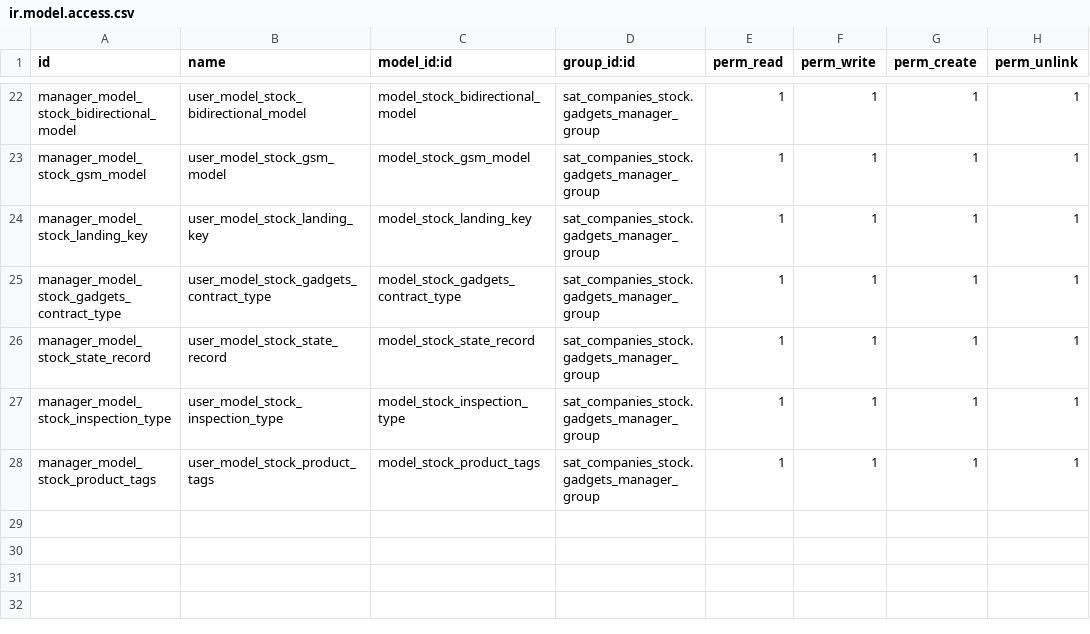
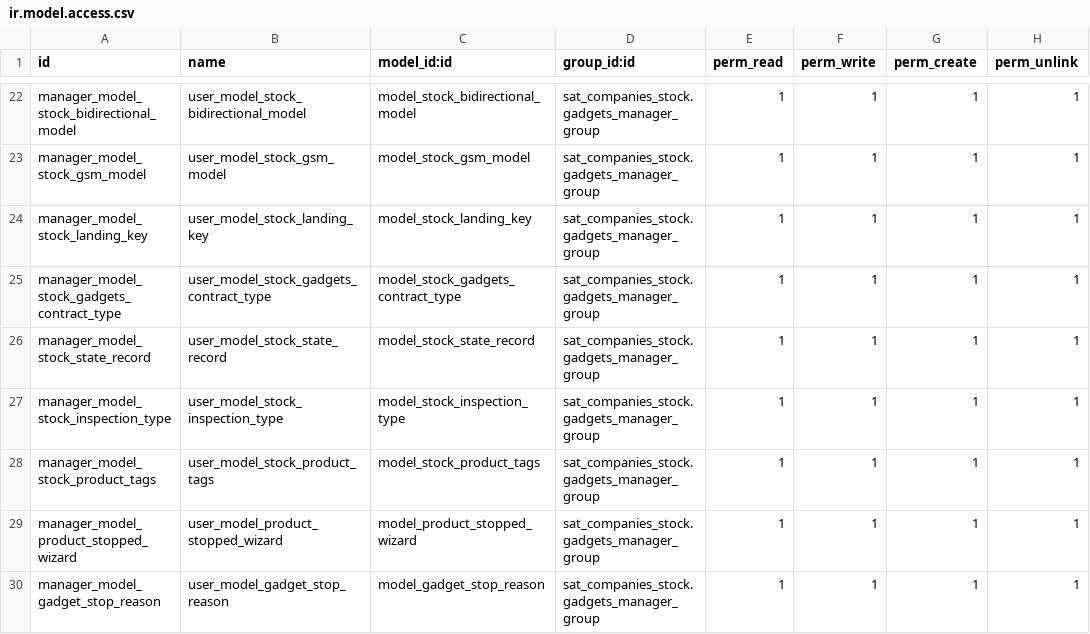
Before and after one commit to luisfpaternina/cat14, a CSV file: sat_companies_stock/security/ir.model.access.csv, drawn as a sheet; only a part is shown, gaps mark what is left out.

```diff
--- a/sat_companies_stock/security/ir.model.access.csv
+++ b/sat_companies_stock/security/ir.model.access.csv
@@ -28 +28,3 @@ manager_model_stock_inspection_type,user_model_stock_inspection_type,model_stock
 manager_model_stock_product_tags,user_model_stock_product_tags,model_stock_product_tags,sat_companies_stock.gadgets_manager_group,1,1,1,1
+manager_model_product_stopped_wizard,user_model_product_stopped_wizard,model_product_stopped_wizard,sat_companies_stock.gadgets_manager_group,1,1,1,1
+manager_model_gadget_stop_reason,user_model_gadget_stop_reason,model_gadget_stop_reason,sat_companies_stock.gadgets_manager_group,1,1,1,1
```
Also changed, not shown: 13 other files.
